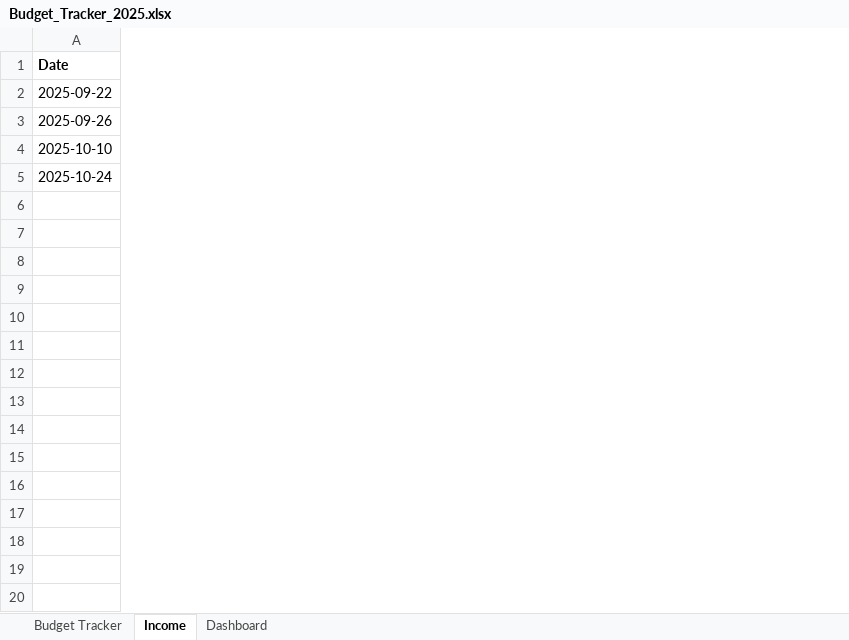
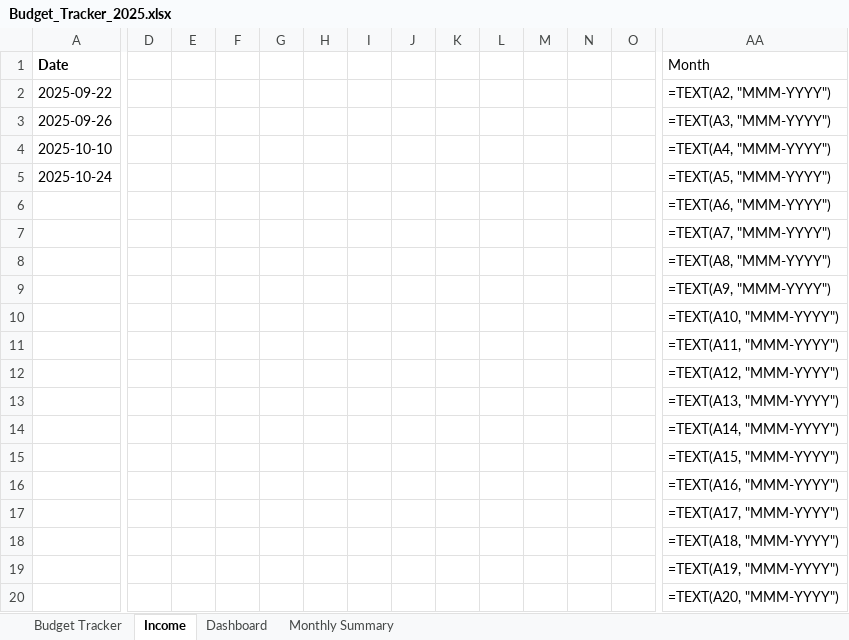
Before and after one commit to gusinfosec/budget-sentinel, an Excel workbook: assets/Budget_Tracker_2025.xlsx, sheet Income, drawn as a sheet; only a part is shown, gaps mark what is left out; values as stored, in another font and other column widths than the file's, no borders; formulas without a stored value are shown as written; table styles not drawn; rows hold the shown columns only; the diff covers the shown part only; the diff names each change by its address in the sheet, - before the commit and + after, or states it on an @@ line.

Commit message:
Update Budget_Tracker_2025.xlsx with Monthly Summary and Dashboard KPIs

```diff
--- a/assets/Budget_Tracker_2025.xlsx (sheet Income)
+++ b/assets/Budget_Tracker_2025.xlsx (sheet Income)
+sheet tab: Monthly Summary
+column D, empty
+column E, empty
+column F, empty
+column G, empty
+column H, empty
+column I, empty
+column J, empty
+column K, empty
+column L, empty
+column M, empty
+column N, empty
+column O, empty
+column AA (Month), rows 2-5: =TEXT(A2, "MMM-YYYY") | =TEXT(A3, "MMM-YYYY") | =TEXT(A4, "MMM-YYYY") | =TEXT(A5, "MMM-YYYY")
+row 6:  |  |  |  |  |  |  |  |  |  |  |  |  | =TEXT(A6, "MMM-YYYY")
+row 7:  |  |  |  |  |  |  |  |  |  |  |  |  | =TEXT(A7, "MMM-YYYY")
+row 8:  |  |  |  |  |  |  |  |  |  |  |  |  | =TEXT(A8, "MMM-YYYY")
+row 9:  |  |  |  |  |  |  |  |  |  |  |  |  | =TEXT(A9, "MMM-YYYY")
+row 10:  |  |  |  |  |  |  |  |  |  |  |  |  | =TEXT(A10, "MMM-YYYY")
+row 11:  |  |  |  |  |  |  |  |  |  |  |  |  | =TEXT(A11, "MMM-YYYY")
+row 12:  |  |  |  |  |  |  |  |  |  |  |  |  | =TEXT(A12, "MMM-YYYY")
+row 13:  |  |  |  |  |  |  |  |  |  |  |  |  | =TEXT(A13, "MMM-YYYY")
+row 14:  |  |  |  |  |  |  |  |  |  |  |  |  | =TEXT(A14, "MMM-YYYY")
+row 15:  |  |  |  |  |  |  |  |  |  |  |  |  | =TEXT(A15, "MMM-YYYY")
+row 16:  |  |  |  |  |  |  |  |  |  |  |  |  | =TEXT(A16, "MMM-YYYY")
+row 17:  |  |  |  |  |  |  |  |  |  |  |  |  | =TEXT(A17, "MMM-YYYY")
+row 18:  |  |  |  |  |  |  |  |  |  |  |  |  | =TEXT(A18, "MMM-YYYY")
+row 19:  |  |  |  |  |  |  |  |  |  |  |  |  | =TEXT(A19, "MMM-YYYY")
+row 20:  |  |  |  |  |  |  |  |  |  |  |  |  | =TEXT(A20, "MMM-YYYY")
```
Also changed, not shown: 980 added rows and 11 added columns elsewhere in this sheet, sheet Budget Tracker, sheet Dashboard, hidden cells.
